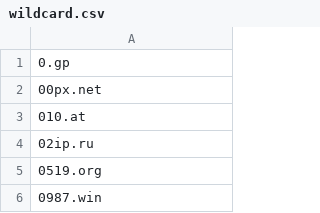
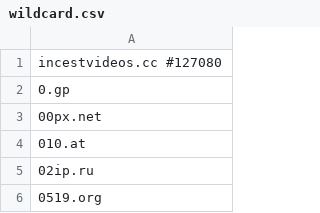
Before and after one commit to mypdns/matrix, a CSV file: source/tracking/wildcard.csv, drawn as a sheet; only a part is shown; the shorter side is filled out with more unchanged rows.

Commit message:
incestvideos.cc #127080
- https://kb.mypdns.org/issue/MTX-127080 #MTX-127080
- https://mypdns.youtrack.cloud/issue/MTXB-209597 #MTXB-209597

Close https://github.com/mypdns/matrix/issues/127080

```diff
--- a/source/tracking/wildcard.csv
+++ b/source/tracking/wildcard.csv
@@ -1 +1,2 @@
+incestvideos.cc #127080
 0.gp
```
Also changed, not shown: 1 other file.
